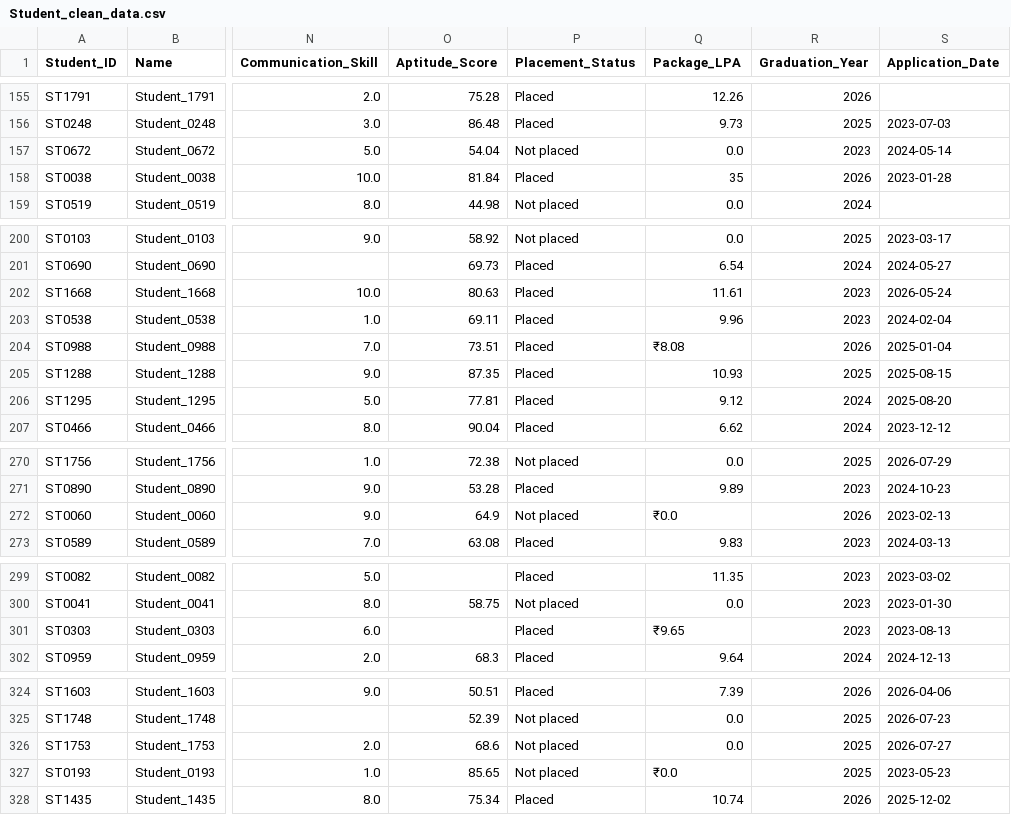
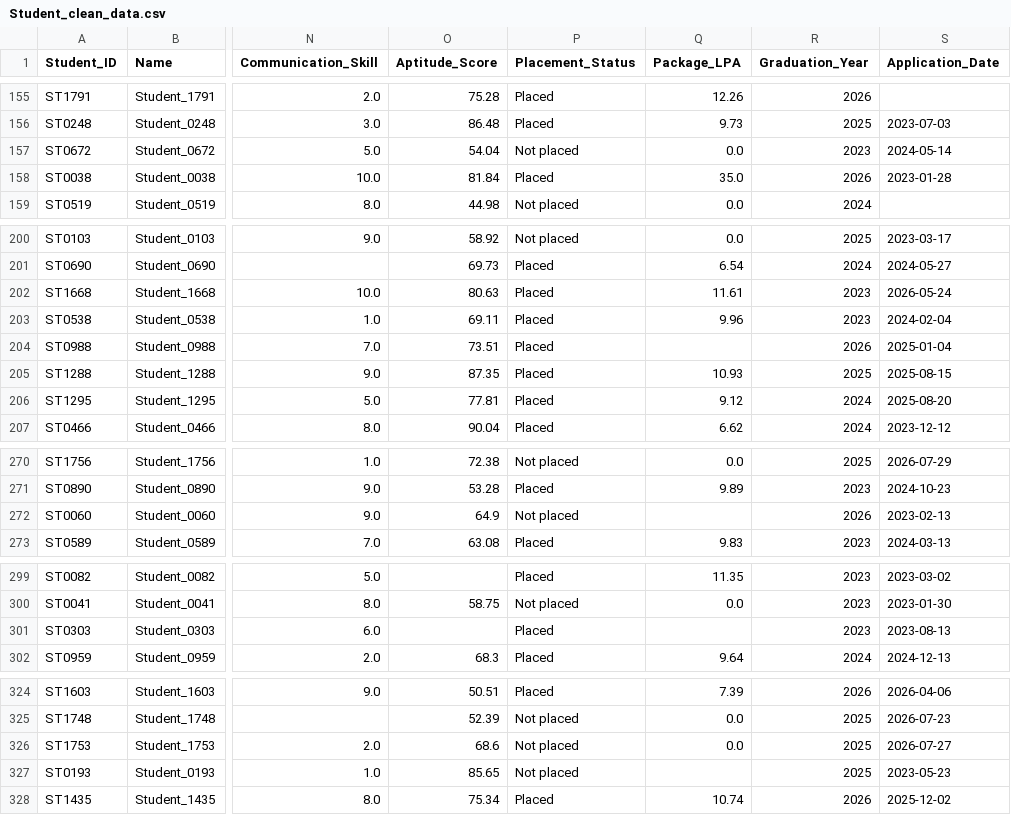
Before and after one commit to Dev-darshan24/Student-Placement-Analytics-, a CSV file: Student_clean_data.csv, drawn as a sheet; only a part is shown, gaps mark what is left out; the diff covers the shown part only; the diff names each change by its address in the sheet, - before the commit and + after, or states it on an @@ line.

Commit message:
Update in EDA & Data_CLeaning. - Convert Package in numeric. EDA - Package Analysis and Branch wise Analysis

```diff
--- a/Student_clean_data.csv
+++ b/Student_clean_data.csv
-Q158 (Package_LPA): 35
+Q158 (Package_LPA): 35.0
-Q204 (Package_LPA): ₹8.08
+Q204 (Package_LPA): (empty)
-Q272 (Package_LPA): ₹0.0
+Q272 (Package_LPA): (empty)
-Q301 (Package_LPA): ₹9.65
+Q301 (Package_LPA): (empty)
-Q327 (Package_LPA): ₹0.0
+Q327 (Package_LPA): (empty)
```
Also changed, not shown: 47 edited cells elsewhere in this file, 2 other files.
